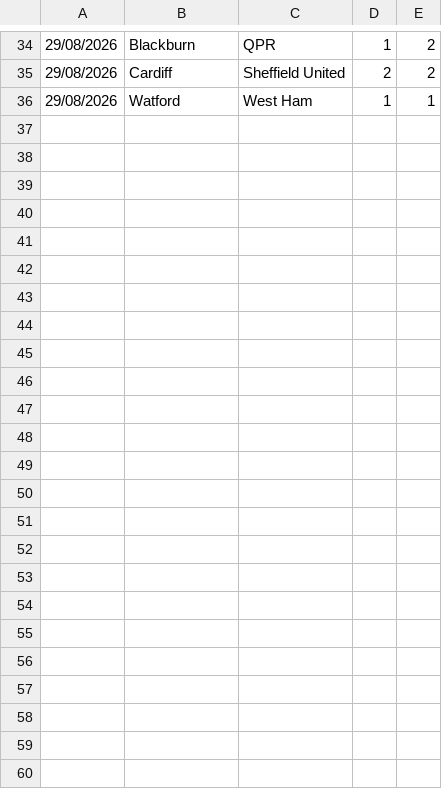
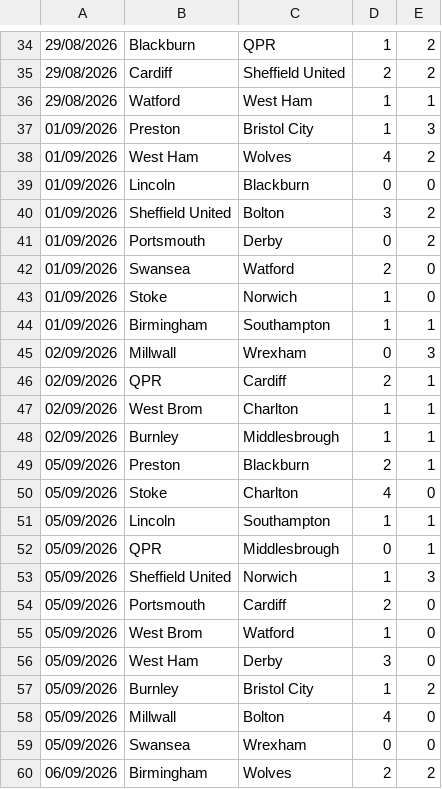
Before and after one commit to dodomiyake/scorecast, a CSV file: data/cur_2627_E1.csv, drawn as a sheet; only a part is shown, gaps mark what is left out.

```diff
--- a/data/cur_2627_E1.csv
+++ b/data/cur_2627_E1.csv
@@ -36 +36,25 @@
 29/08/2026,Watford,West Ham,1,1
+01/09/2026,Preston,Bristol City,1,3
+01/09/2026,West Ham,Wolves,4,2
+01/09/2026,Lincoln,Blackburn,0,0
+01/09/2026,Sheffield United,Bolton,3,2
+01/09/2026,Portsmouth,Derby,0,2
+01/09/2026,Swansea,Watford,2,0
+01/09/2026,Stoke,Norwich,1,0
+01/09/2026,Birmingham,Southampton,1,1
+02/09/2026,Millwall,Wrexham,0,3
+02/09/2026,QPR,Cardiff,2,1
+02/09/2026,West Brom,Charlton,1,1
+02/09/2026,Burnley,Middlesbrough,1,1
+05/09/2026,Preston,Blackburn,2,1
+05/09/2026,Stoke,Charlton,4,0
+05/09/2026,Lincoln,Southampton,1,1
+05/09/2026,QPR,Middlesbrough,0,1
+05/09/2026,Sheffield United,Norwich,1,3
+05/09/2026,Portsmouth,Cardiff,2,0
+05/09/2026,West Brom,Watford,1,0
+05/09/2026,West Ham,Derby,3,0
+05/09/2026,Burnley,Bristol City,1,2
+05/09/2026,Millwall,Bolton,4,0
+05/09/2026,Swansea,Wrexham,0,0
+06/09/2026,Birmingham,Wolves,2,2
```
Also changed, not shown: data/cur_2627_D1.csv, data/cur_2627_E0.csv, 6 other files.
